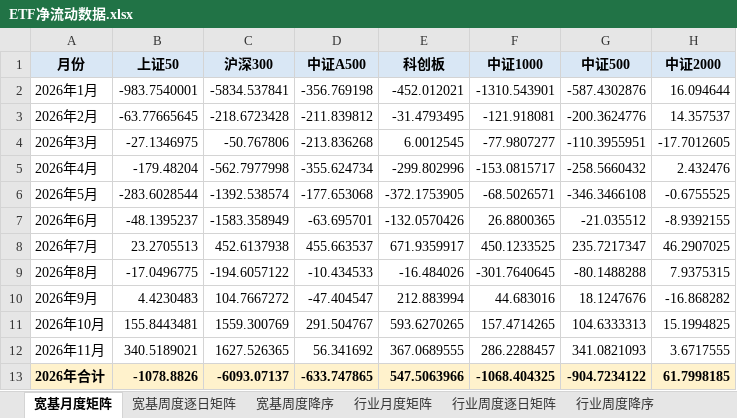
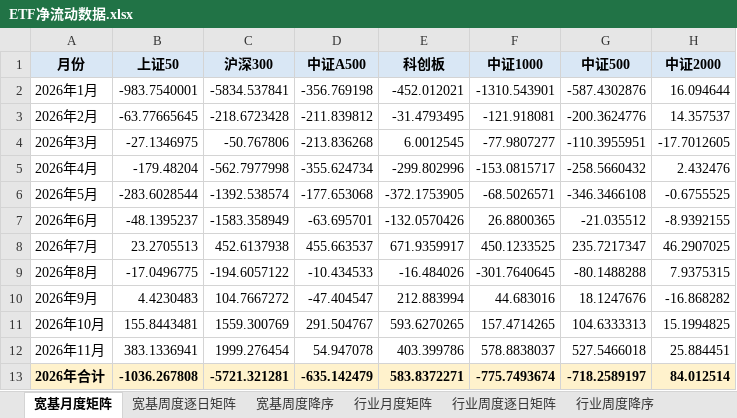
Before and after one commit to atlas-asia/etf-flow-dashboard, an Excel workbook: ETF净流动数据.xlsx, sheet 宽基月度矩阵, drawn as a sheet; values as stored, in another font and other column widths than the file's, no borders; conditional formats not drawn; the diff names each change by its address in the sheet, - before the commit and + after, or states it on an @@ line.

```diff
--- a/ETF净流动数据.xlsx (sheet 宽基月度矩阵)
+++ b/ETF净流动数据.xlsx (sheet 宽基月度矩阵)
-B12 (上证50): 340.5189021
+B12 (上证50): 383.1336941
-C12 (沪深300): 1627.526365
+C12 (沪深300): 1999.276454
-D12 (中证A500): 56.341692
+D12 (中证A500): 54.947078
-E12 (科创板): 367.0689555
+E12 (科创板): 403.399786
-F12 (中证1000): 286.2288457
+F12 (中证1000): 578.8838037
-G12 (中证500): 341.0821093
+G12 (中证500): 527.5466018
-H12 (中证2000): 3.6717555
+H12 (中证2000): 25.884451
-B13 (上证50): -1078.8826
+B13 (上证50): -1036.267808
-C13 (沪深300): -6093.07137
+C13 (沪深300): -5721.321281
-D13 (中证A500): -633.747865
+D13 (中证A500): -635.142479
-E13 (科创板): 547.5063966
+E13 (科创板): 583.8372271
-F13 (中证1000): -1068.404325
+F13 (中证1000): -775.7493674
-G13 (中证500): -904.7234122
+G13 (中证500): -718.2589197
-H13 (中证2000): 61.7998185
+H13 (中证2000): 84.012514
```
Also changed, not shown: sheet ETF明细, sheet 行业周度逐日矩阵, sheet 行业周度降序, sheet 港股周度逐日矩阵, sheet 行业月度矩阵, sheet 周度长表, 8 more sheets, 1 other file.
